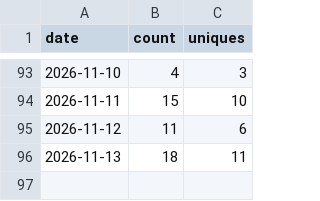
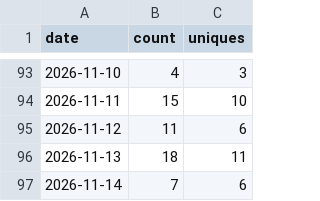
Before and after one commit to FragmentLabz/Ember-Local-First-Emotional-Computing-System-, a CSV file: traffic-data/clones.csv, drawn as a sheet; only a part is shown, gaps mark what is left out; the diff names each change by its address in the sheet, - before the commit and + after, or states it on an @@ line.

```diff
--- a/traffic-data/clones.csv
+++ b/traffic-data/clones.csv
+row 97: 2026-11-14 | 7 | 6
```
Also changed, not shown: traffic-data/views.csv.
